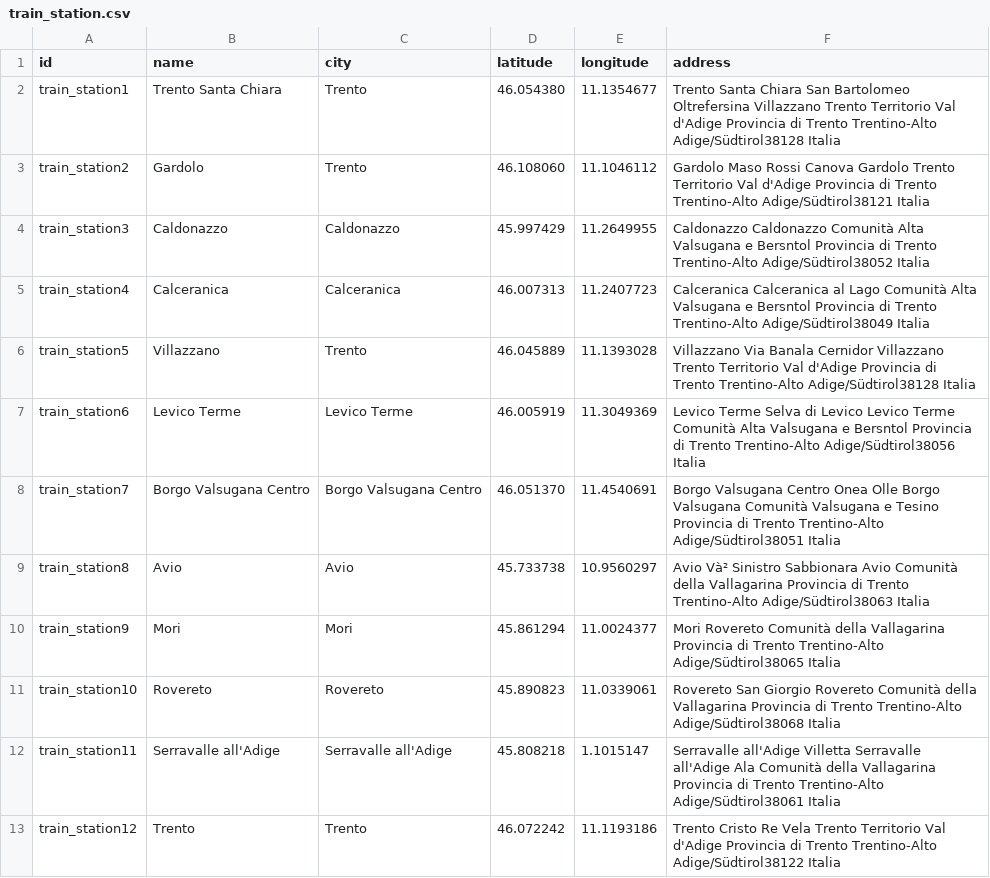
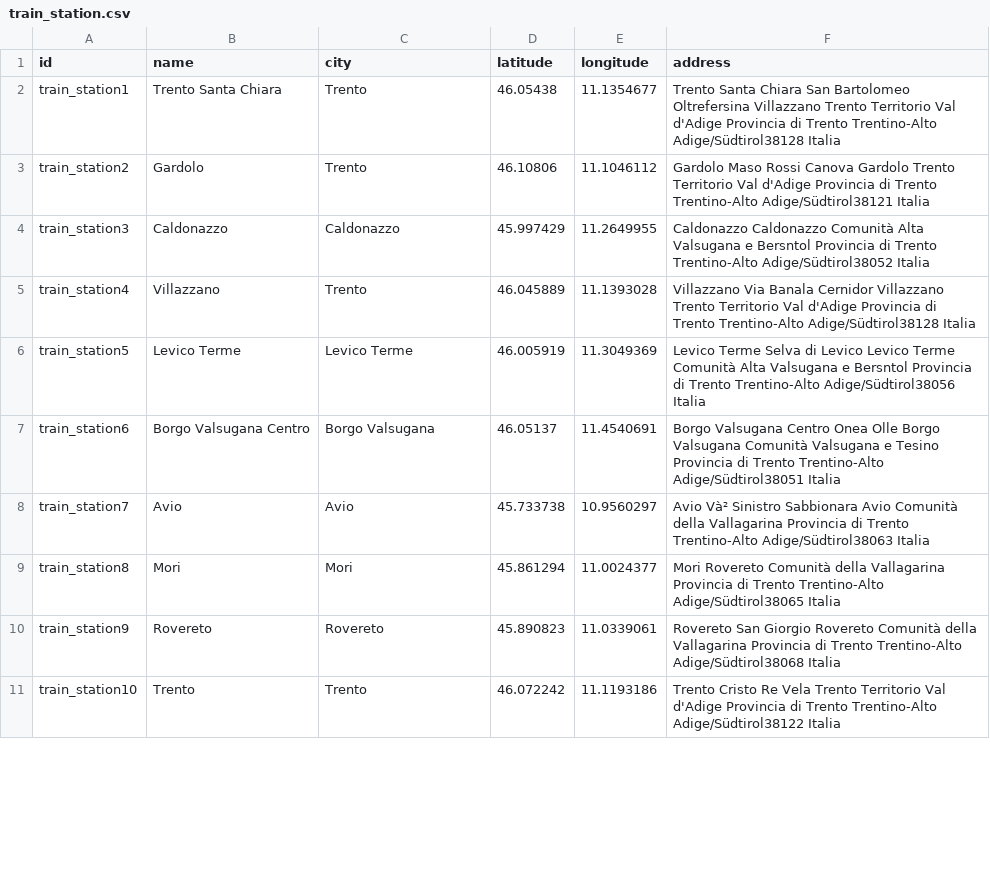
Before and after one commit to mbueno-g/KGE---Tourism-in-Trento, a CSV file: Phase 2 - Information Gathering/Cleaned datasets/train_station.csv, drawn as a sheet; only a part is shown; the diff covers the shown part only.

```diff
--- a/Phase 2 - Information Gathering/Cleaned datasets/train_station.csv
+++ b/Phase 2 - Information Gathering/Cleaned datasets/train_station.csv
@@ -1,13 +1,11 @@
 id,name,city,latitude,longitude,address
-train_station1,Trento Santa Chiara,Trento,46.054380,11.1354677,Trento Santa Chiara San Bartolomeo Oltrefersina Villazzano Trento Territorio Val d'Adige Provincia di Trento Trentino-Alto Adige/Südtirol38128 Italia
-train_station2,Gardolo,Trento,46.108060,11.1046112,Gardolo Maso Rossi Canova Gardolo Trento Territorio Val d'Adige Provincia di Trento Trentino-Alto Adige/Südtirol38121 Italia
+train_station1,Trento Santa Chiara,Trento,46.05438,11.1354677,Trento Santa Chiara San Bartolomeo Oltrefersina Villazzano Trento Territorio Val d'Adige Provincia di Trento Trentino-Alto Adige/Südtirol38128 Italia
+train_station2,Gardolo,Trento,46.10806,11.1046112,Gardolo Maso Rossi Canova Gardolo Trento Territorio Val d'Adige Provincia di Trento Trentino-Alto Adige/Südtirol38121 Italia
 train_station3,Caldonazzo,Caldonazzo,45.997429,11.2649955,Caldonazzo Caldonazzo Comunità  Alta Valsugana e Bersntol Provincia di Trento Trentino-Alto Adige/Südtirol38052 Italia
-train_station4,Calceranica,Calceranica,46.007313,11.2407723,Calceranica Calceranica al Lago Comunità  Alta Valsugana e Bersntol Provincia di Trento Trentino-Alto Adige/Südtirol38049 Italia
-train_station5,Villazzano,Trento,46.045889,11.1393028,Villazzano Via Banala Cernidor Villazzano Trento Territorio Val d'Adige Provincia di Trento Trentino-Alto Adige/Südtirol38128 Italia
-train_station6,Levico Terme,Levico Terme,46.005919,11.3049369,Levico Terme Selva di Levico Levico Terme Comunità  Alta Valsugana e Bersntol Provincia di Trento Trentino-Alto Adige/Südtirol38056 Italia
-train_station7,Borgo Valsugana Centro,Borgo Valsugana Centro,46.051370,11.4540691,Borgo Valsugana Centro Onea Olle Borgo Valsugana Comunità  Valsugana e Tesino Provincia di Trento Trentino-Alto Adige/Südtirol38051 Italia
-train_station8,Avio,Avio,45.733738,10.9560297,Avio Và² Sinistro Sabbionara Avio Comunità  della Vallagarina Provincia di Trento Trentino-Alto Adige/Südtirol38063 Italia
-train_station9,Mori,Mori,45.861294,11.0024377,Mori Rovereto Comunità  della Vallagarina Provincia di Trento Trentino-Alto Adige/Südtirol38065 Italia
-train_station10,Rovereto,Rovereto,45.890823,11.0339061,Rovereto San Giorgio Rovereto Comunità  della Vallagarina Provincia di Trento Trentino-Alto Adige/Südtirol38068 Italia
-train_station11,Serravalle all'Adige,Serravalle all'Adige,45.808218,1.1015147,Serravalle all'Adige Villetta Serravalle all'Adige Ala Comunità  della Vallagarina Provincia di Trento Trentino-Alto Adige/Südtirol38061 Italia
-train_station12,Trento,Trento,46.072242,11.1193186,Trento Cristo Re Vela Trento Territorio Val d'Adige Provincia di Trento Trentino-Alto Adige/Südtirol38122 Italia
+train_station4,Villazzano,Trento,46.045889,11.1393028,Villazzano Via Banala Cernidor Villazzano Trento Territorio Val d'Adige Provincia di Trento Trentino-Alto Adige/Südtirol38128 Italia
+train_station5,Levico Terme,Levico Terme,46.005919,11.3049369,Levico Terme Selva di Levico Levico Terme Comunità  Alta Valsugana e Bersntol Provincia di Trento Trentino-Alto Adige/Südtirol38056 Italia
+train_station6,Borgo Valsugana Centro,Borgo Valsugana,46.05137,11.4540691,Borgo Valsugana Centro Onea Olle Borgo Valsugana Comunità  Valsugana e Tesino Provincia di Trento Trentino-Alto Adige/Südtirol38051 Italia
+train_station7,Avio,Avio,45.733738,10.9560297,Avio Và² Sinistro Sabbionara Avio Comunità  della Vallagarina Provincia di Trento Trentino-Alto Adige/Südtirol38063 Italia
+train_station8,Mori,Mori,45.861294,11.0024377,Mori Rovereto Comunità  della Vallagarina Provincia di Trento Trentino-Alto Adige/Südtirol38065 Italia
+train_station9,Rovereto,Rovereto,45.890823,11.0339061,Rovereto San Giorgio Rovereto Comunità  della Vallagarina Provincia di Trento Trentino-Alto Adige/Südtirol38068 Italia
+train_station10,Trento,Trento,46.072242,11.1193186,Trento Cristo Re Vela Trento Territorio Val d'Adige Provincia di Trento Trentino-Alto Adige/Südtirol38122 Italia
```
Also changed, not shown: 2 removed rows and 53 edited cells elsewhere in this file, Phase 2 - Information Gathering/Cleaned datasets/lakes.csv, Phase 2 - Information Gathering/Cleaned datasets/store.csv, 6 other files.
